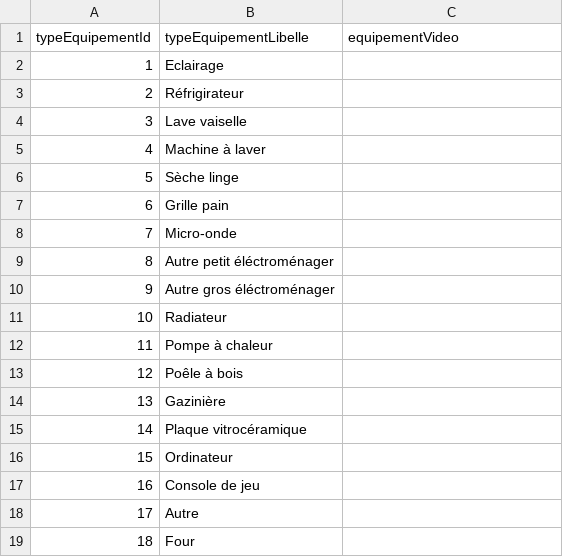
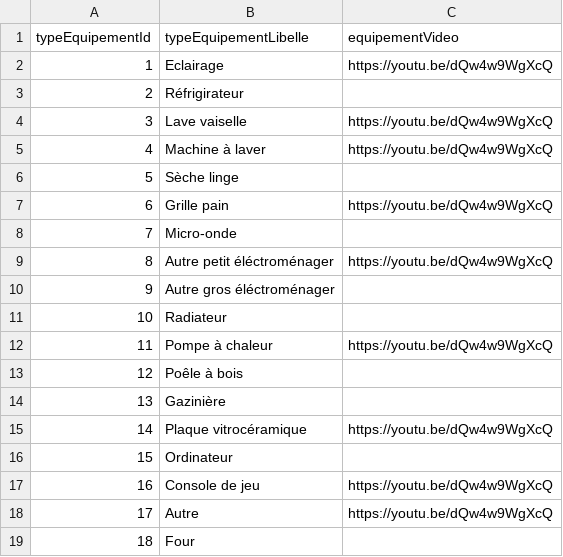
Before and after one commit to doriangilbert/MaisonEconome, a CSV file: data_csv/TypeEquipement.csv, drawn as a sheet.

Commit message:
fin peuplement + generation dump data pour BD

```diff
--- a/data_csv/TypeEquipement.csv
+++ b/data_csv/TypeEquipement.csv
@@ -1,19 +1,19 @@
 typeEquipementId;typeEquipementLibelle;equipementVideo
-1;Eclairage;
+1;Eclairage;https://youtu.be/dQw4w9WgXcQ
 2;Réfrigirateur;
-3;Lave vaiselle;
-4;Machine à laver;
+3;Lave vaiselle;https://youtu.be/dQw4w9WgXcQ
+4;Machine à laver;https://youtu.be/dQw4w9WgXcQ
 5;Sèche linge;
-6;Grille pain;
+6;Grille pain;https://youtu.be/dQw4w9WgXcQ
 7;Micro-onde;
-8;Autre petit éléctroménager;
+8;Autre petit éléctroménager;https://youtu.be/dQw4w9WgXcQ
 9;Autre gros éléctroménager;
 10;Radiateur;
-11;Pompe à chaleur;
+11;Pompe à chaleur;https://youtu.be/dQw4w9WgXcQ
 12;Poêle à bois;
 13;Gazinière;
-14;Plaque vitrocéramique;
+14;Plaque vitrocéramique;https://youtu.be/dQw4w9WgXcQ
 15;Ordinateur;
-16;Console de jeu;
-17;Autre;
+16;Console de jeu;https://youtu.be/dQw4w9WgXcQ
+17;Autre;https://youtu.be/dQw4w9WgXcQ
 18;Four;
```
Also changed, not shown: data_csv/Departement.csv, data_csv/Equipement.csv, 14 other files.
